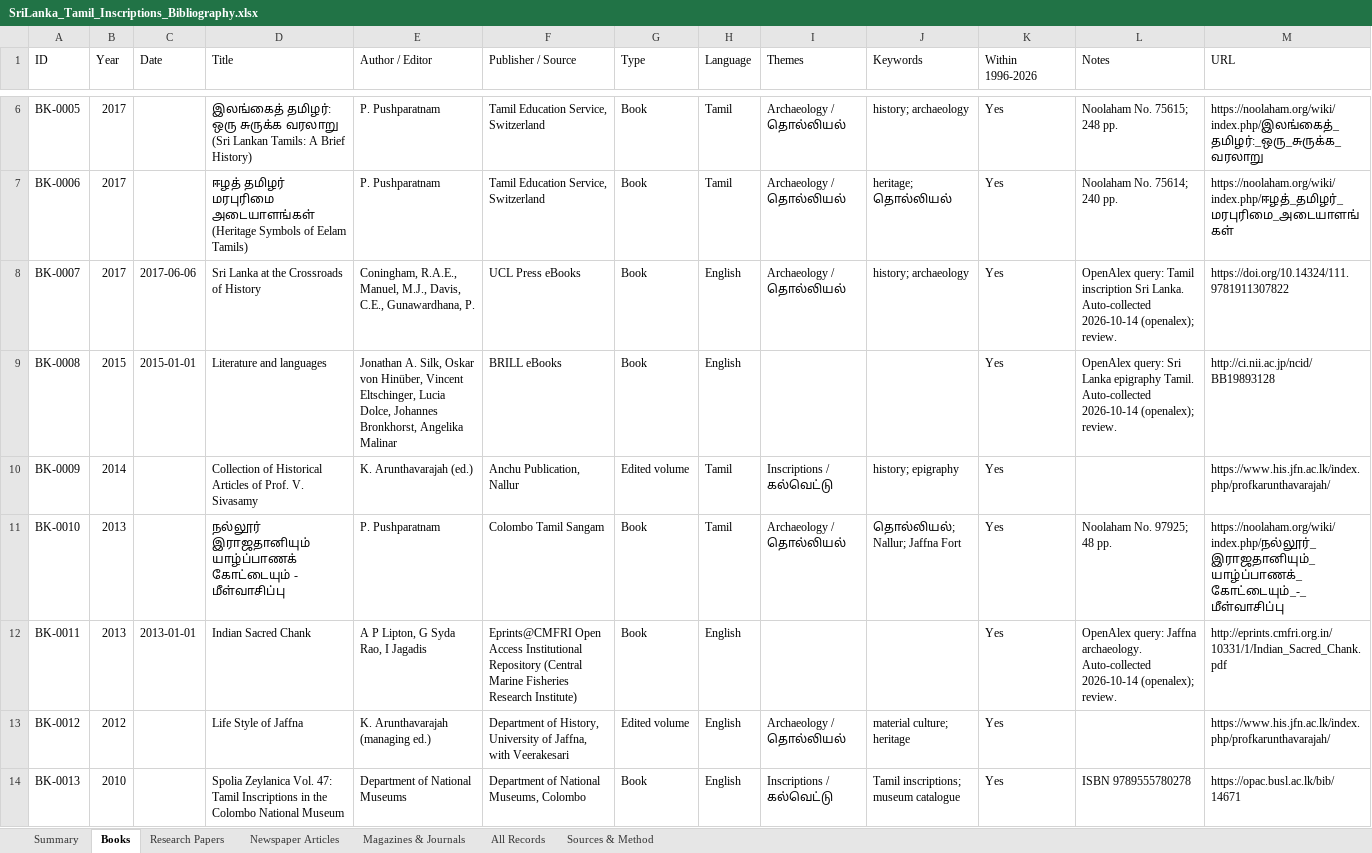
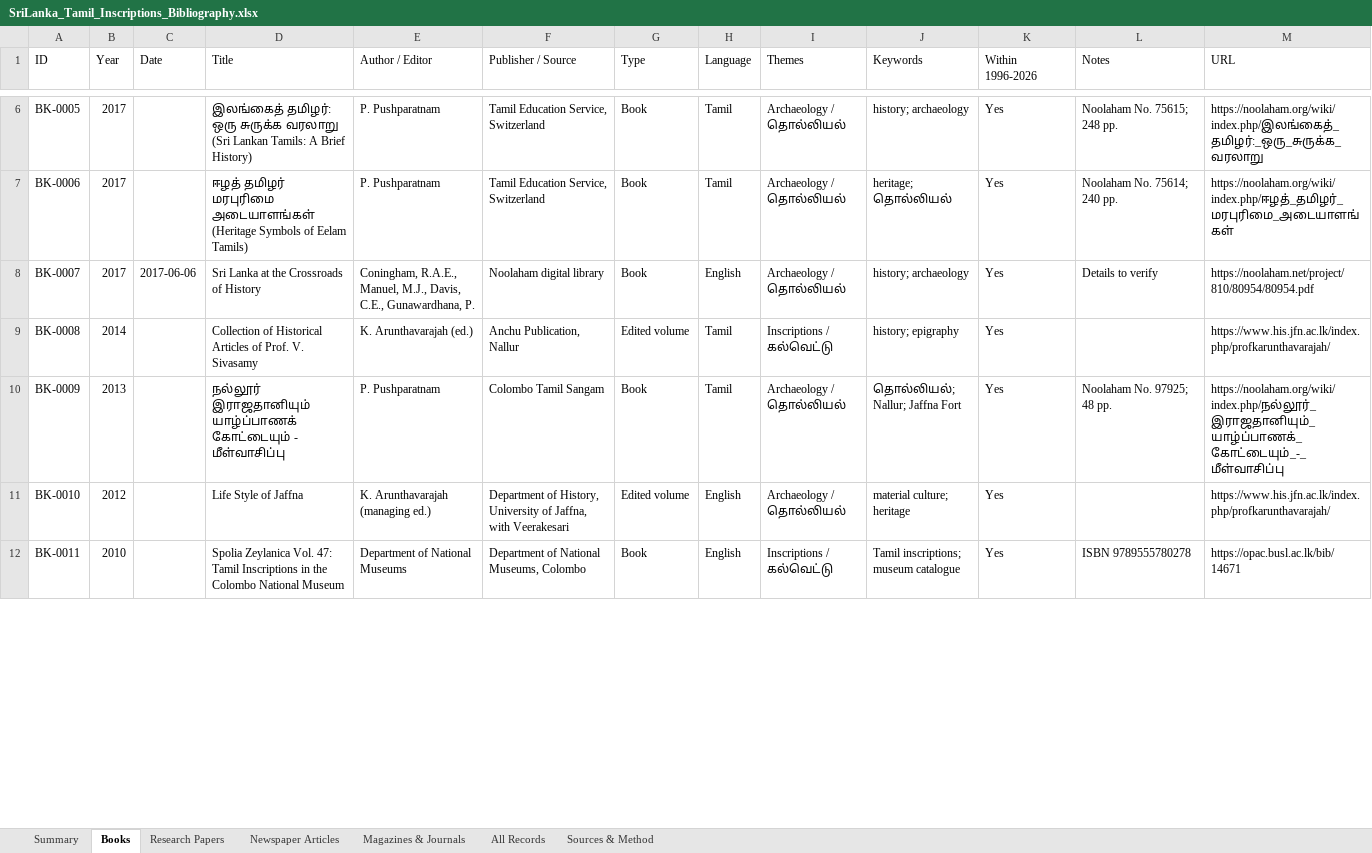
Before and after one commit to Udhayan26/srilanka-tamil-inscriptions-bibliography, an Excel workbook: output/SriLanka_Tamil_Inscriptions_Bibliography.xlsx, sheet Books, drawn as a sheet; only a part is shown, gaps mark what is left out; values as stored, in another font and other column widths than the file's, no cell formats; charts and pictures not drawn; removed rows and columns are numbered as before the commit, all else as after; the diff covers the shown part only; the diff names each change by its address in the sheet, - before the commit and + after, or states it on an @@ line.

```diff
--- a/output/SriLanka_Tamil_Inscriptions_Bibliography.xlsx (sheet Books)
+++ b/output/SriLanka_Tamil_Inscriptions_Bibliography.xlsx (sheet Books)
-F8 (Publisher / Source): UCL Press eBooks
+F8 (Publisher / Source): Noolaham digital library
-L8 (Notes): OpenAlex query: Tamil inscription Sri Lanka. Auto-collected 2026-10-14 (openalex); review.
+L8 (Notes): Details to verify
-M8 (URL): https://doi.org/10.14324/111.9781911307822
+M8 (URL): https://noolaham.net/project/810/80954/80954.pdf
-row 9: BK-0008 | 2015 | 2015-01-01 | Literature and languages | Jonathan A. Silk, Oskar von Hinüber, Vincent Eltschinger, Lucia Dolce, Johannes Bronkhorst, Angelika Malinar | BRILL eBooks | Book | English |  |  | Yes | OpenAlex query: Sri Lanka epigraphy Tamil. Auto-collected 2026-10-14 (openalex); review. | http://ci.nii.ac.jp/ncid/BB19893128
-A9 (ID): BK-0009
+A9 (ID): BK-0008
-A10 (ID): BK-0010
+A10 (ID): BK-0009
-row 12: BK-0011 | 2013 | 2013-01-01 | Indian Sacred Chank | A P Lipton, G Syda Rao, I Jagadis | Eprints@CMFRI Open Access Institutional Repository (Central Marine Fisheries Research Institute) | Book | English |  |  | Yes | OpenAlex query: Jaffna archaeology. Auto-collected 2026-10-14 (openalex); review. | http://eprints.cmfri.org.in/10331/1/Indian_Sacred_Chank.pdf
-A11 (ID): BK-0012
+A11 (ID): BK-0010
-A12 (ID): BK-0013
+A12 (ID): BK-0011
```
Also changed, not shown: 1 removed row and 36 edited cells elsewhere in this sheet, sheet All Records, sheet Research Papers, sheet Newspaper Articles, sheet Magazines & Journals, sheet Summary, cell formats, charts or pictures, 10 other files.
